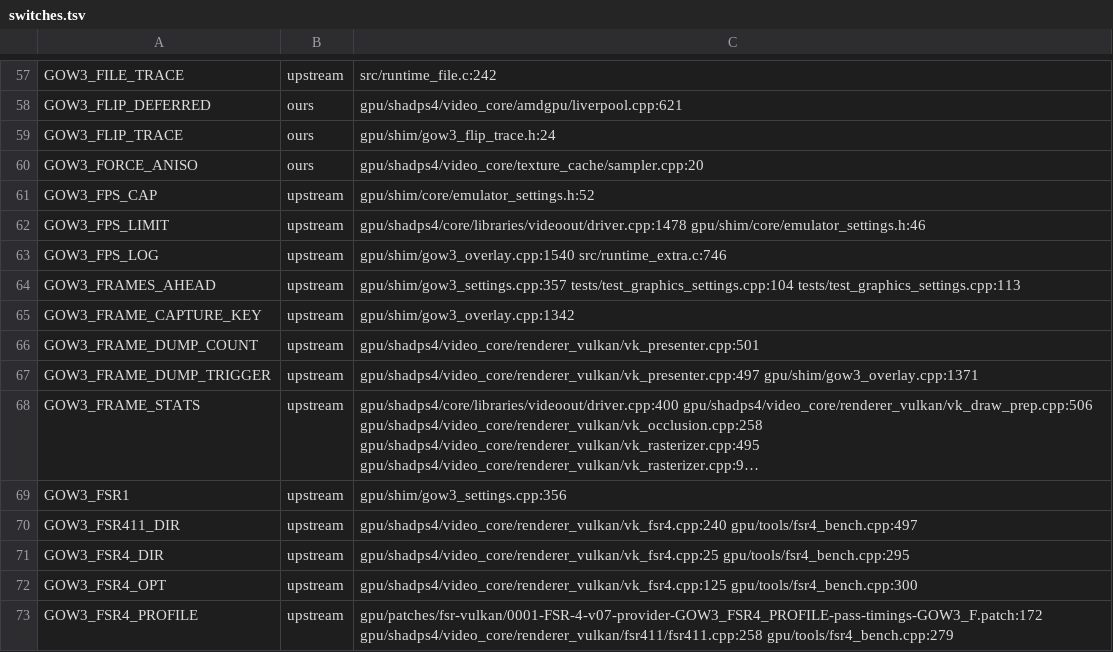
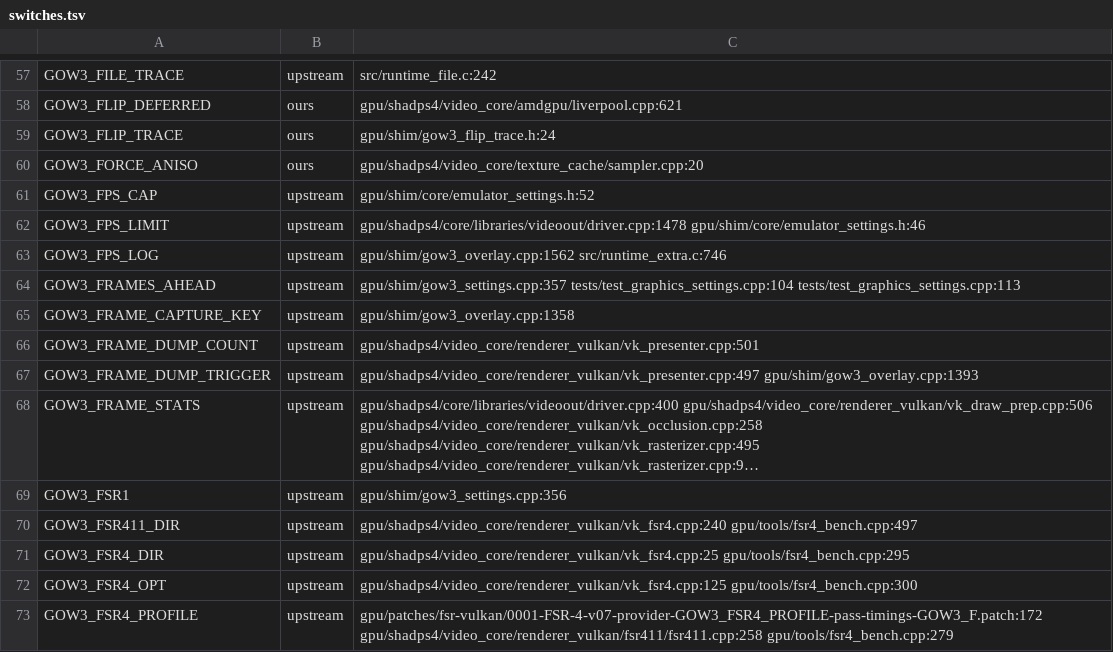
Before and after one commit to BevelTipDrip/medievil_2019_pc_port, a TSV file: research/patches/_facts/switches.tsv, drawn as a sheet; only a part is shown, gaps mark what is left out; long unchanged cells end in …; the diff names each change by its address in the sheet, - before the commit and + after, or states it on an @@ line.

```diff
--- a/research/patches/_facts/switches.tsv
+++ b/research/patches/_facts/switches.tsv
-C63: gpu/shim/gow3_overlay.cpp:1540 src/runtime_extra.c:746
+C63: gpu/shim/gow3_overlay.cpp:1562 src/runtime_extra.c:746
-C65: gpu/shim/gow3_overlay.cpp:1342
+C65: gpu/shim/gow3_overlay.cpp:1358
-C67: gpu/shadps4/video_core/renderer_vulkan/vk_presenter.cpp:497 gpu/shim/gow3_overlay.cpp:1371
+C67: gpu/shadps4/video_core/renderer_vulkan/vk_presenter.cpp:497 gpu/shim/gow3_overlay.cpp:1393
```
Also changed, not shown: research/patches/_facts/commits.tsv, 1 other file.
